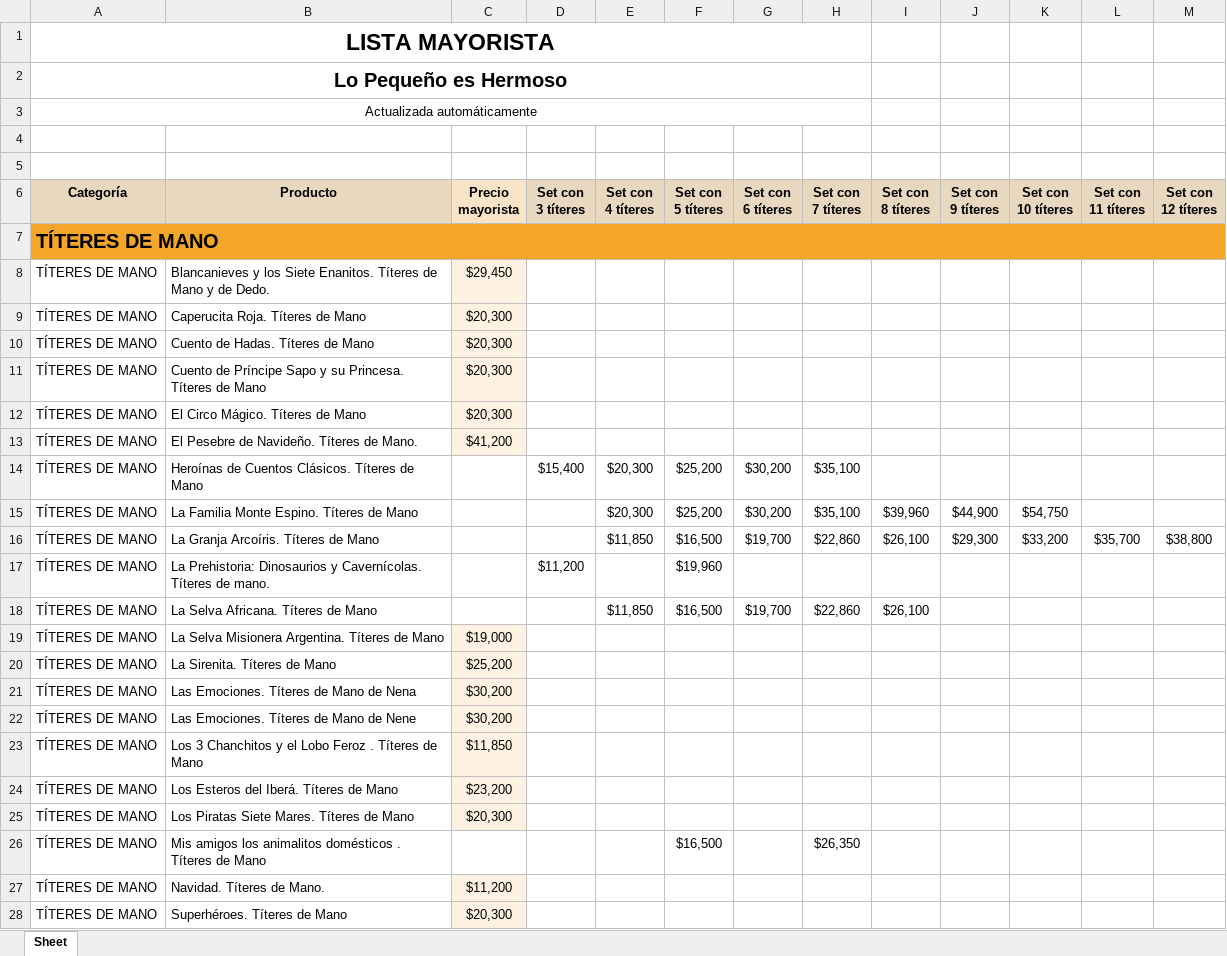
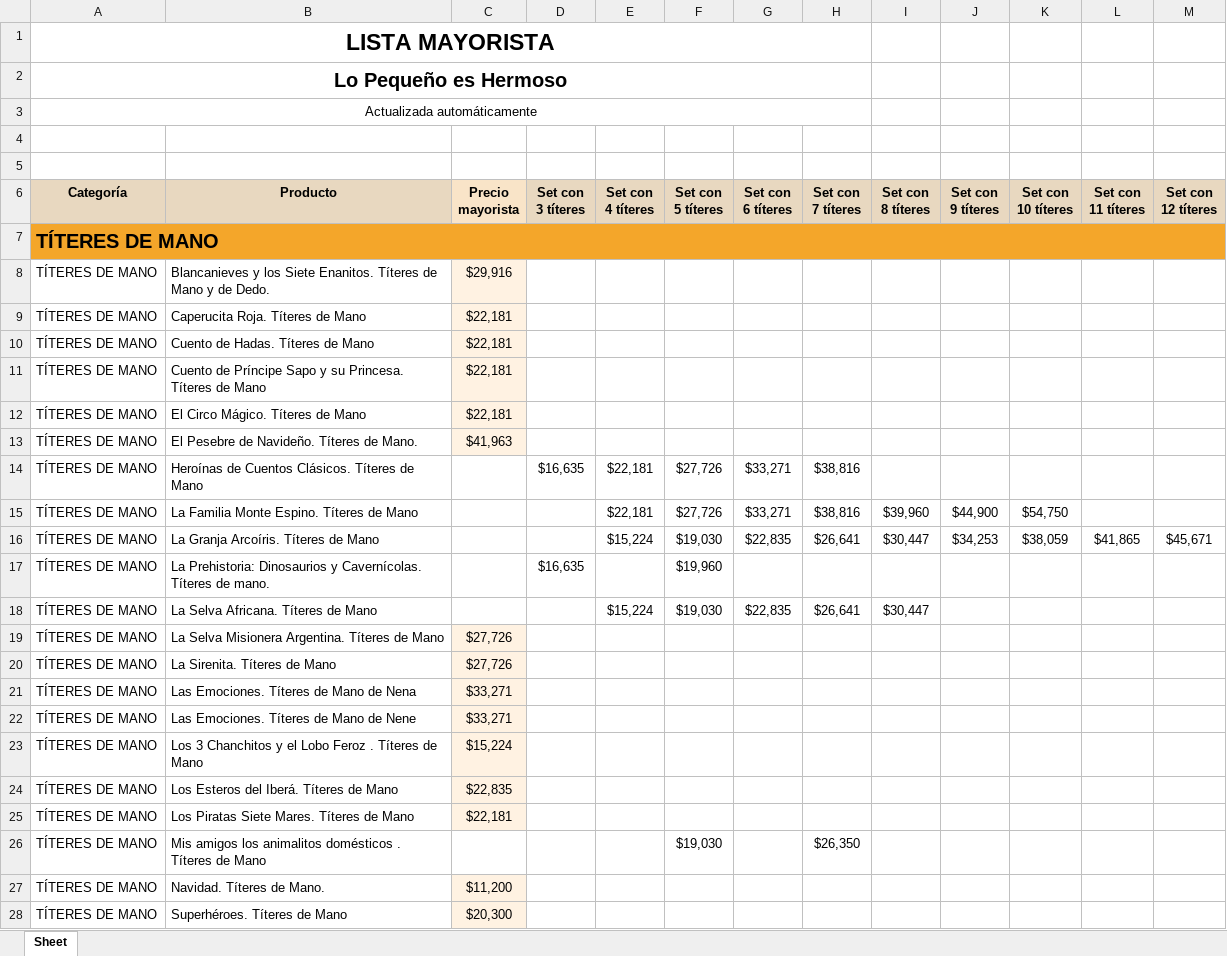
Before and after one commit to lopequeeshermoso-sudo/catalogo-mayorista, an Excel workbook: lista_precios_clientes.xlsx, sheet Sheet, drawn as a sheet; only a part is shown; values as stored, in another font and other column widths than the file's, no borders; the diff covers the shown part only; the diff names each change by its address in the sheet, - before the commit and + after, or states it on an @@ line.

Commit message:
Add files via upload

```diff
--- a/lista_precios_clientes.xlsx (sheet Sheet)
+++ b/lista_precios_clientes.xlsx (sheet Sheet)
-C8 (Precio mayorista): $29,450
+C8 (Precio mayorista): $29,916
-C9:C12 (Precio mayorista): $20,300
+C9:C12 (Precio mayorista): $22,181
-C13 (Precio mayorista): $41,200
+C13 (Precio mayorista): $41,963
-D14 (Set con 3 títeres): $15,400
+D14 (Set con 3 títeres): $16,635
-E14:E15 (Set con 4 títeres): $20,300
+E14:E15 (Set con 4 títeres): $22,181
-F14:F15 (Set con 5 títeres): $25,200
+F14:F15 (Set con 5 títeres): $27,726
-G14:G15 (Set con 6 títeres): $30,200
+G14:G15 (Set con 6 títeres): $33,271
-H14:H15 (Set con 7 títeres): $35,100
+H14:H15 (Set con 7 títeres): $38,816
-E16 (Set con 4 títeres): $11,850
+E16 (Set con 4 títeres): $15,224
-F16 (Set con 5 títeres): $16,500
+F16 (Set con 5 títeres): $19,030
-G16 (Set con 6 títeres): $19,700
+G16 (Set con 6 títeres): $22,835
-H16 (Set con 7 títeres): $22,860
+H16 (Set con 7 títeres): $26,641
-I16 (Set con 8 títeres): $26,100
+I16 (Set con 8 títeres): $30,447
-J16 (Set con 9 títeres): $29,300
+J16 (Set con 9 títeres): $34,253
-K16 (Set con 10 títeres): $33,200
+K16 (Set con 10 títeres): $38,059
-L16 (Set con 11 títeres): $35,700
+L16 (Set con 11 títeres): $41,865
-M16 (Set con 12 títeres): $38,800
+M16 (Set con 12 títeres): $45,671
-D17 (Set con 3 títeres): $11,200
+D17 (Set con 3 títeres): $16,635
-E18 (Set con 4 títeres): $11,850
+E18 (Set con 4 títeres): $15,224
-F18 (Set con 5 títeres): $16,500
+F18 (Set con 5 títeres): $19,030
-G18 (Set con 6 títeres): $19,700
+G18 (Set con 6 títeres): $22,835
-H18 (Set con 7 títeres): $22,860
+H18 (Set con 7 títeres): $26,641
-I18 (Set con 8 títeres): $26,100
+I18 (Set con 8 títeres): $30,447
-C19 (Precio mayorista): $19,000
+C19 (Precio mayorista): $27,726
-C20 (Precio mayorista): $25,200
+C20 (Precio mayorista): $27,726
-C21:C22 (Precio mayorista): $30,200
+C21:C22 (Precio mayorista): $33,271
-C23 (Precio mayorista): $11,850
+C23 (Precio mayorista): $15,224
-C24 (Precio mayorista): $23,200
+C24 (Precio mayorista): $22,835
-C25 (Precio mayorista): $20,300
+C25 (Precio mayorista): $22,181
-F26 (Set con 5 títeres): $16,500
+F26 (Set con 5 títeres): $19,030
```
Also changed, not shown: 9 edited cells elsewhere in this sheet.
